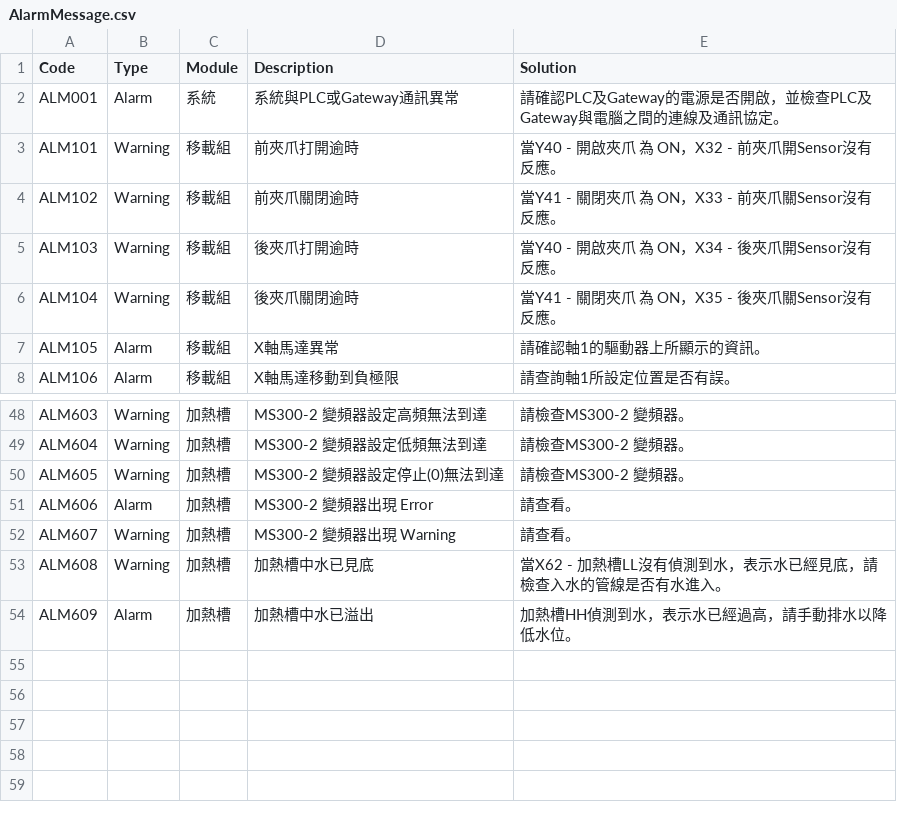
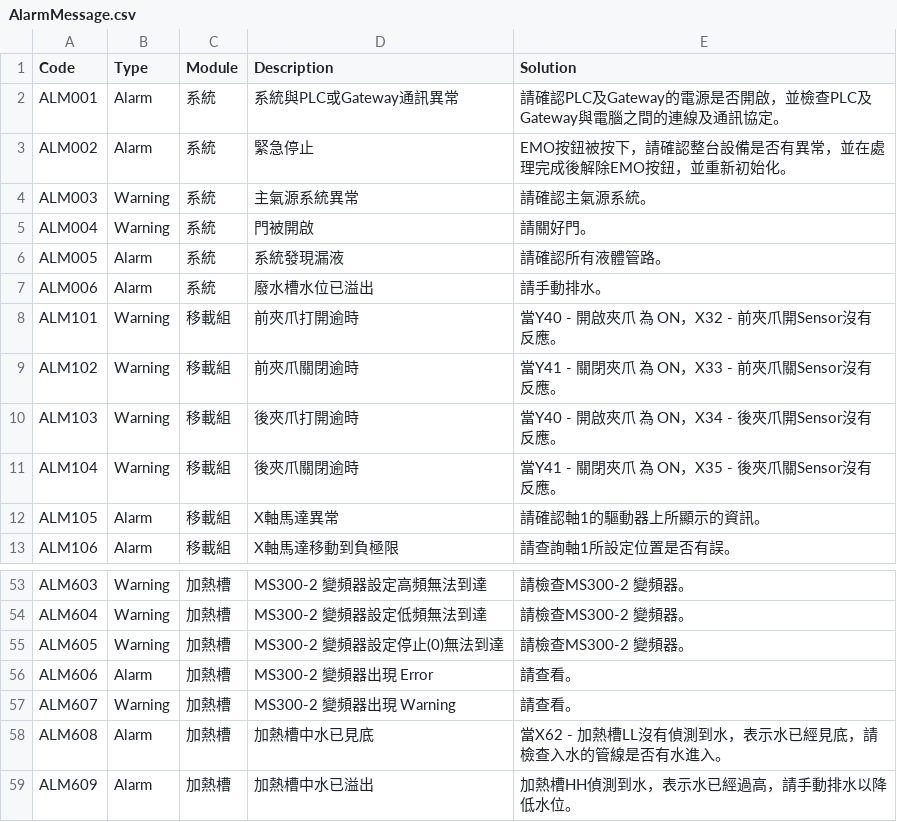
Before and after one commit to isalan06/Richard-Cleaner-2025, a CSV file: CleanerControlApp/AlarmMessage.csv, drawn as a sheet; only a part is shown, gaps mark what is left out.

Commit message:
Create Alarm List

```diff
--- a/CleanerControlApp/AlarmMessage.csv
+++ b/CleanerControlApp/AlarmMessage.csv
@@ -2,2 +2,7 @@
 ALM001,Alarm,系統,系統與PLC或Gateway通訊異常,請確認PLC及Gateway的電源是否開啟，並檢查PLC及Gateway與電腦之間的連線及通訊協定。
+ALM002,Alarm,系統,緊急停止,EMO按鈕被按下，請確認整台設備是否有異常，並在處理完成後解除EMO按鈕，並重新初始化。
+ALM003,Warning,系統,主氣源系統異常,請確認主氣源系統。
+ALM004,Warning,系統,門被開啟,請關好門。
+ALM005,Alarm,系統,系統發現漏液,請確認所有液體管路。
+ALM006,Alarm,系統,廢水槽水位已溢出,請手動排水。
 ALM101,Warning,移載組,前夾爪打開逾時,當Y40 - 開啟夾爪 為 ON，X32 - 前夾爪開Sensor沒有反應。
@@ -52,3 +57,3 @@ ALM606,Alarm,加熱槽,MS300-2 變頻器出現 Error, 請查看。
 ALM607,Warning,加熱槽,MS300-2 變頻器出現 Warning, 請查看。
-ALM608,Warning,加熱槽,加熱槽中水已見底,當X62 - 加熱槽LL沒有偵測到水，表示水已經見底，請檢查入水的管線是否有水進入。
+ALM608,Alarm,加熱槽,加熱槽中水已見底,當X62 - 加熱槽LL沒有偵測到水，表示水已經見底，請檢查入水的管線是否有水進入。
 ALM609,Alarm,加熱槽,加熱槽中水已溢出,加熱槽HH偵測到水，表示水已經過高，請手動排水以降低水位。
```
Also changed, not shown: 16 other files.
